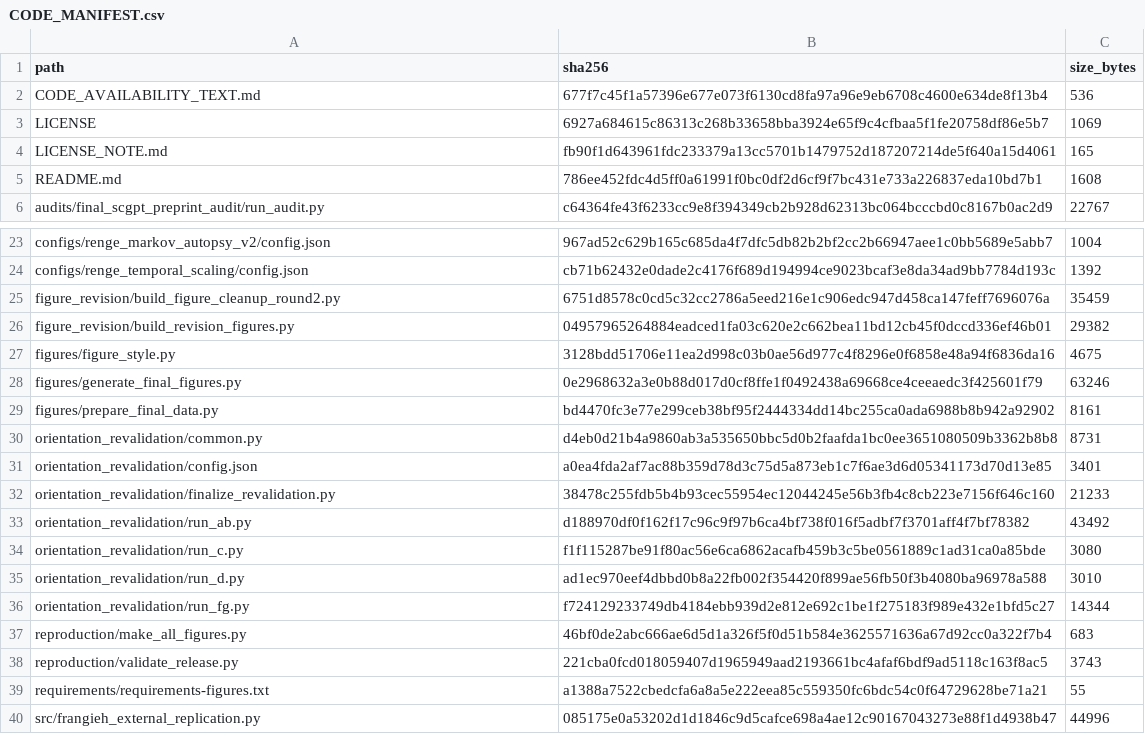
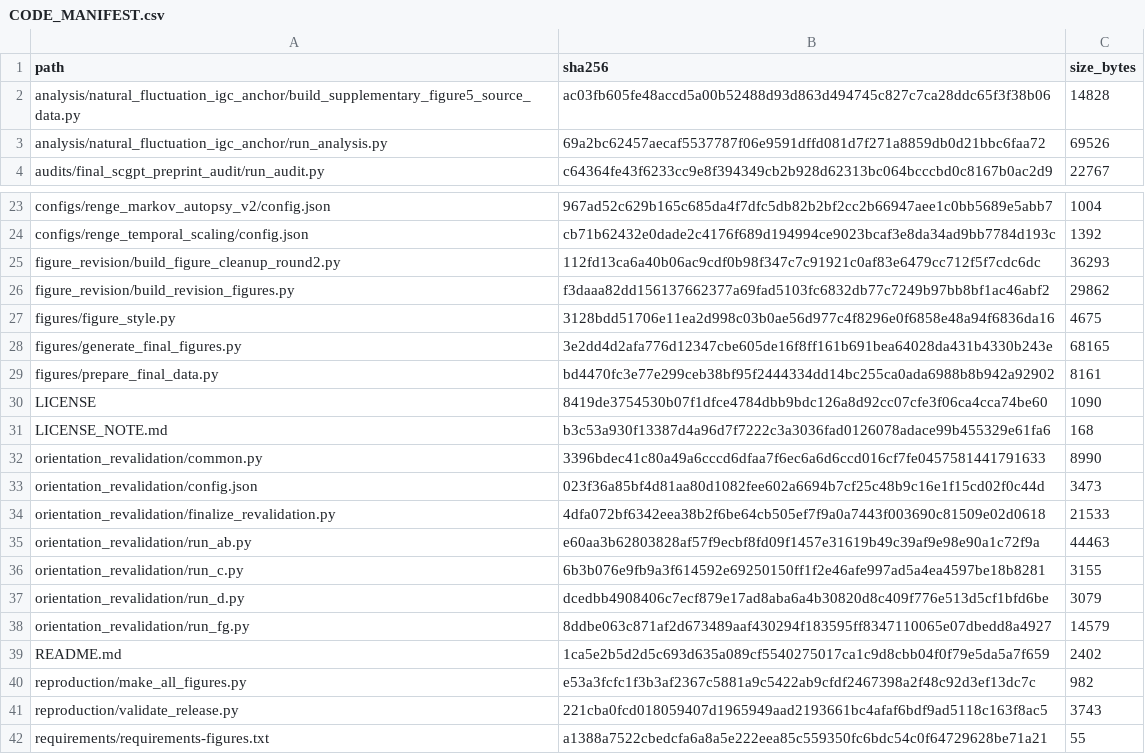
Before and after one commit to yongqih/virtual-cell-intervention-geometry, a CSV file: manifests/CODE_MANIFEST.csv, drawn as a sheet; only a part is shown, gaps mark what is left out; the shorter side is filled out with more unchanged rows; the diff covers the shown part only.

Commit message:
Add natural fluctuation source-anchor audit

```diff
--- a/manifests/CODE_MANIFEST.csv
+++ b/manifests/CODE_MANIFEST.csv
@@ -1,6 +1,4 @@
 path,sha256,size_bytes
-CODE_AVAILABILITY_TEXT.md,677f7c45f1a57396e677e073f6130cd8fa97a96e9eb6708c4600e634de8f13b4,536
-LICENSE,6927a684615c86313c268b33658bba3924e65f9c4cfbaa5f1fe20758df86e5b7,1069
-LICENSE_NOTE.md,fb90f1d643961fdc233379a13cc5701b1479752d187207214de5f640a15d4061,165
-README.md,786ee452fdc4d5ff0a61991f0bc0df2d6cf9f7bc431e733a226837eda10bd7b1,1608
+analysis/natural_fluctuation_igc_anchor/build_supplementary_figure5_source_data.py,ac03fb605fe48accd5a00b52488d93d863d494745c827c7ca28ddc65f3f38b06,14828
+analysis/natural_fluctuation_igc_anchor/run_analysis.py,69a2bc62457aecaf5537787f06e9591dffd081d7f271a8859db0d21bbc6faa72,69526
 audits/final_scgpt_preprint_audit/run_audit.py,c64364fe43f6233cc9e8f394349cb2b928d62313bc064bcccbd0c8167b0ac2d9,22767
@@ -24,15 +24,18 @@ configs/renge_markov_autopsy_v2/config.json,967ad52c629b165c685da4f7dfc5db82b2bf
 configs/renge_temporal_scaling/config.json,cb71b62432e0dade2c4176f689d194994ce9023bcaf3e8da34ad9bb7784d193c,1392
-figure_revision/build_figure_cleanup_round2.py,6751d8578c0cd5c32cc2786a5eed216e1c906edc947d458ca147feff7696076a,35459
-figure_revision/build_revision_figures.py,04957965264884eadced1fa03c620e2c662bea11bd12cb45f0dccd336ef46b01,29382
+figure_revision/build_figure_cleanup_round2.py,112fd13ca6a40b06ac9cdf0b98f347c7c91921c0af83e6479cc712f5f7cdc6dc,36293
+figure_revision/build_revision_figures.py,f3daaa82dd156137662377a69fad5103fc6832db77c7249b97bb8bf1ac46abf2,29862
 figures/figure_style.py,3128bdd51706e11ea2d998c03b0ae56d977c4f8296e0f6858e48a94f6836da16,4675
-figures/generate_final_figures.py,0e2968632a3e0b88d017d0cf8ffe1f0492438a69668ce4ceeaedc3f425601f79,63246
+figures/generate_final_figures.py,3e2dd4d2afa776d12347cbe605de16f8ff161b691bea64028da431b4330b243e,68165
 figures/prepare_final_data.py,bd4470fc3e77e299ceb38bf95f2444334dd14bc255ca0ada6988b8b942a92902,8161
-orientation_revalidation/common.py,d4eb0d21b4a9860ab3a535650bbc5d0b2faafda1bc0ee3651080509b3362b8b8,8731
-orientation_revalidation/config.json,a0ea4fda2af7ac88b359d78d3c75d5a873eb1c7f6ae3d6d05341173d70d13e85,3401
-orientation_revalidation/finalize_revalidation.py,38478c255fdb5b4b93cec55954ec12044245e56b3fb4c8cb223e7156f646c160,21233
-orientation_revalidation/run_ab.py,d188970df0f162f17c96c9f97b6ca4bf738f016f5adbf7f3701aff4f7bf78382,43492
-orientation_revalidation/run_c.py,f1f115287be91f80ac56e6ca6862acafb459b3c5be0561889c1ad31ca0a85bde,3080
-orientation_revalidation/run_d.py,ad1ec970eef4dbbd0b8a22fb002f354420f899ae56fb50f3b4080ba96978a588,3010
-orientation_revalidation/run_fg.py,f724129233749db4184ebb939d2e812e692c1be1f275183f989e432e1bfd5c27,14344
-reproduction/make_all_figures.py,46bf0de2abc666ae6d5d1a326f5f0d51b584e3625571636a67d92cc0a322f7b4,683
+LICENSE,8419de3754530b07f1dfce4784dbb9bdc126a8d92cc07cfe3f06ca4cca74be60,1090
+LICENSE_NOTE.md,b3c53a930f13387d4a96d7f7222c3a3036fad0126078adace99b455329e61fa6,168
+orientation_revalidation/common.py,3396bdec41c80a49a6cccd6dfaa7f6ec6a6d6ccd016cf7fe0457581441791633,8990
+orientation_revalidation/config.json,023f36a85bf4d81aa80d1082fee602a6694b7cf25c48b9c16e1f15cd02f0c44d,3473
+orientation_revalidation/finalize_revalidation.py,4dfa072bf6342eea38b2f6be64cb505ef7f9a0a7443f003690c81509e02d0618,21533
+orientation_revalidation/run_ab.py,e60aa3b62803828af57f9ecbf8fd09f1457e31619b49c39af9e98e90a1c72f9a,44463
+orientation_revalidation/run_c.py,6b3b076e9fb9a3f614592e69250150ff1f2e46afe997ad5a4ea4597be18b8281,3155
+orientation_revalidation/run_d.py,dcedbb4908406c7ecf879e17ad8aba6a4b30820d8c409f776e513d5cf1bfd6be,3079
+orientation_revalidation/run_fg.py,8ddbe063c871af2d673489aaf430294f183595ff8347110065e07dbedd8a4927,14579
+README.md,1ca5e2b5d2d5c693d635a089cf5540275017ca1c9d8cbb04f0f79e5da5a7f659,2402
+reproduction/make_all_figures.py,e53a3fcfc1f3b3af2367c5881a9c5422ab9cfdf2467398a2f48c92d3ef13dc7c,982
 reproduction/validate_release.py,221cba0fcd018059407d1965949aad2193661bc4afaf6bdf9ad5118c163f8ac5,3743
```
Also changed, not shown: 2 added rows elsewhere in this file, 7 other files.
